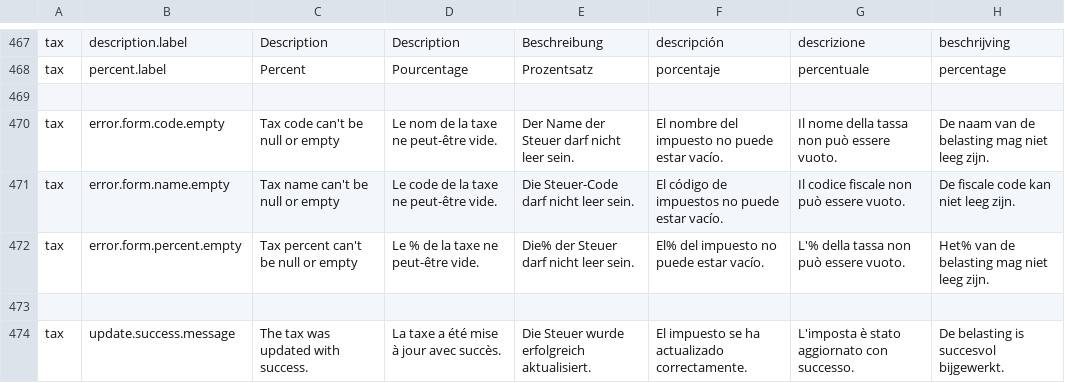
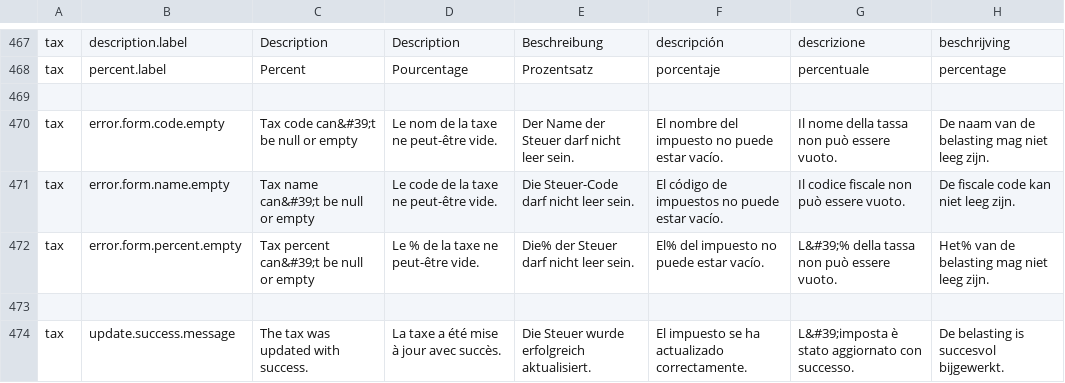
Before and after one commit to qalingo/qalingo-i18n, a CSV file: qalingo-i18n/src/main/resources/input/TranslationQalingoBackofficeMessages.csv, drawn as a sheet; only a part is shown, gaps mark what is left out; the diff covers the shown part only; the diff names each change by its address in the sheet, - before the commit and + after, or states it on an @@ line.

```diff
--- a/qalingo-i18n/src/main/resources/input/TranslationQalingoBackofficeMessages.csv
+++ b/qalingo-i18n/src/main/resources/input/TranslationQalingoBackofficeMessages.csv
-C470: Tax code can't be null or empty
+C470: Tax code can&#39;t be null or empty
-C471: Tax name can't be null or empty
+C471: Tax name can&#39;t be null or empty
-C472: Tax percent can't be null or empty
+C472: Tax percent can&#39;t be null or empty
-G472: L'% della tassa non può essere vuoto.
+G472: L&#39;% della tassa non può essere vuoto.
-G474: L'imposta è stato aggiornato con successo.
+G474: L&#39;imposta è stato aggiornato con successo.
```
Also changed, not shown: 88 edited cells elsewhere in this file, qalingo-i18n/src/main/resources/input/TranslationQalingoCommonMessages.csv, qalingo-i18n/src/main/resources/input/TranslationQalingoEmailMessages.csv, 1 other file.
